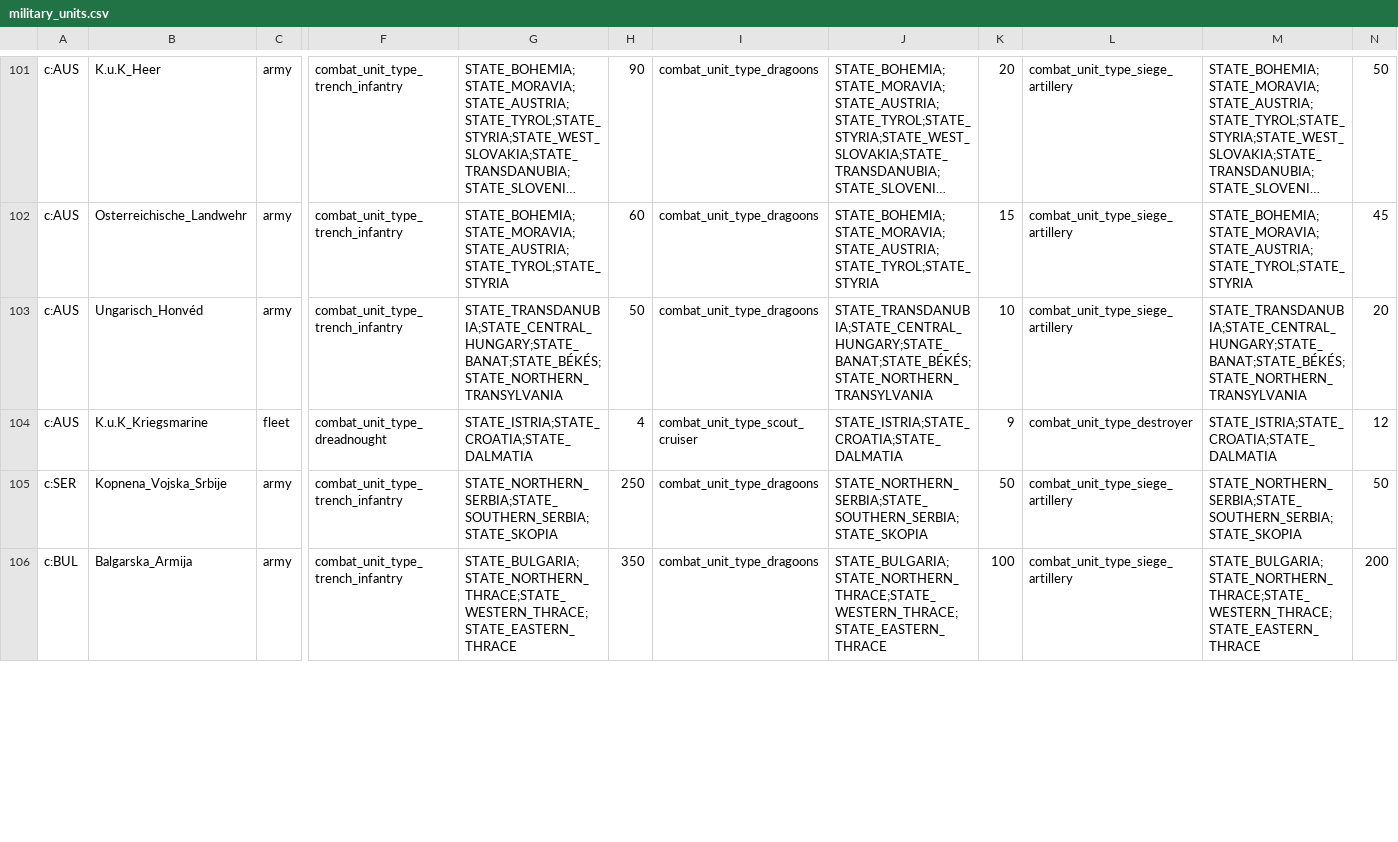
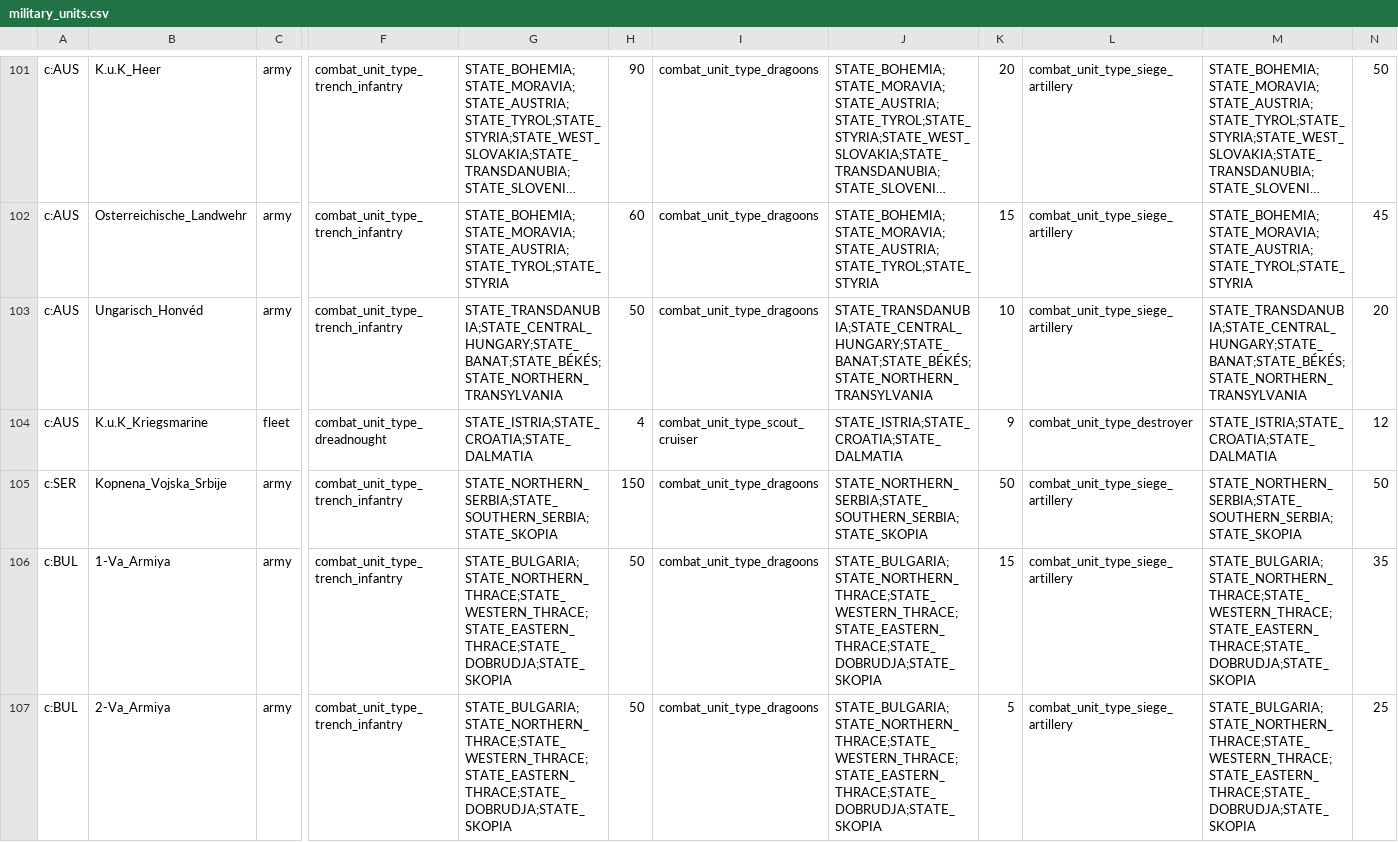
Before and after one commit to AlexJFDev/Vic3-World-War-One-Mod, a CSV file: scripts/mod/data/military_units.csv, drawn as a sheet; only a part is shown, gaps mark what is left out; long unchanged cells end in …; rows hold the shown columns only; the diff covers the shown part only; the diff names each change by its address in the sheet, - before the commit and + after, or states it on an @@ line.

```diff
--- a/scripts/mod/data/military_units.csv
+++ b/scripts/mod/data/military_units.csv
-H105: 250
+H105: 150
-B106: Balgarska_Armija
+B106: 1-Va_Armiya
-G106: STATE_BULGARIA;STATE_NORTHERN_THRACE;STATE_WESTERN_THRACE;STATE_EASTERN_THRACE
+G106: STATE_BULGARIA;STATE_NORTHERN_THRACE;STATE_WESTERN_THRACE;STATE_EASTERN_THRACE;STATE_DOBRUDJA;STATE_SKOPIA
-H106: 350
+H106: 50
-J106: STATE_BULGARIA;STATE_NORTHERN_THRACE;STATE_WESTERN_THRACE;STATE_EASTERN_THRACE
+J106: STATE_BULGARIA;STATE_NORTHERN_THRACE;STATE_WESTERN_THRACE;STATE_EASTERN_THRACE;STATE_DOBRUDJA;STATE_SKOPIA
-K106: 100
+K106: 15
-M106: STATE_BULGARIA;STATE_NORTHERN_THRACE;STATE_WESTERN_THRACE;STATE_EASTERN_THRACE
+M106: STATE_BULGARIA;STATE_NORTHERN_THRACE;STATE_WESTERN_THRACE;STATE_EASTERN_THRACE;STATE_DOBRUDJA;STATE_SKOPIA
-N106: 200
+N106: 35
+row 107: c:BUL | 2-Va_Armiya | army | combat_unit_type_trench_infantry | STATE_BULGARIA;STATE_NORTHERN_THRACE;STATE_WESTERN_THRACE;STATE_EASTERN_THRACE;STATE_DOBRUDJA;STATE_SKOPIA | 50 | combat_unit_type_dragoons | STATE_BULGARIA;STATE_NORTHERN_THRACE;STATE_WESTERN_THRACE;STATE_EASTERN_THRACE;STATE_DOBRUDJA;STATE_SKOPIA | 5 | combat_unit_type_siege_artillery | STATE_BULGARIA;STATE_NORTHERN_THRACE;STATE_WESTERN_THRACE;STATE_EASTERN_THRACE;STATE_DOBRUDJA;STATE_SKOPIA | 25
```
Also changed, not shown: 2 added rows and 20 edited cells elsewhere in this file, scripts/mod/data/country_institutions.csv, scripts/mod/data/state_ownership.csv, 44 other files.
